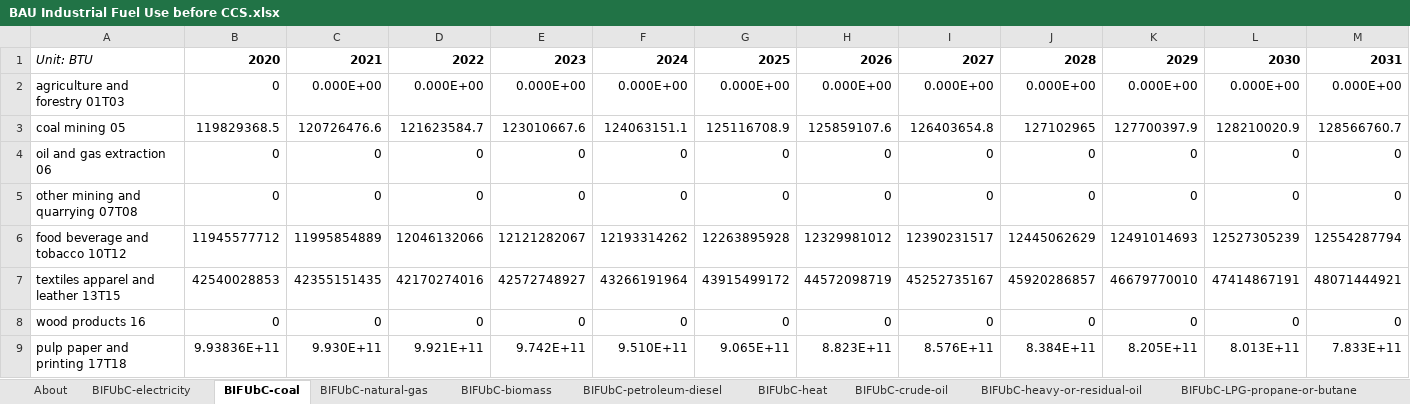
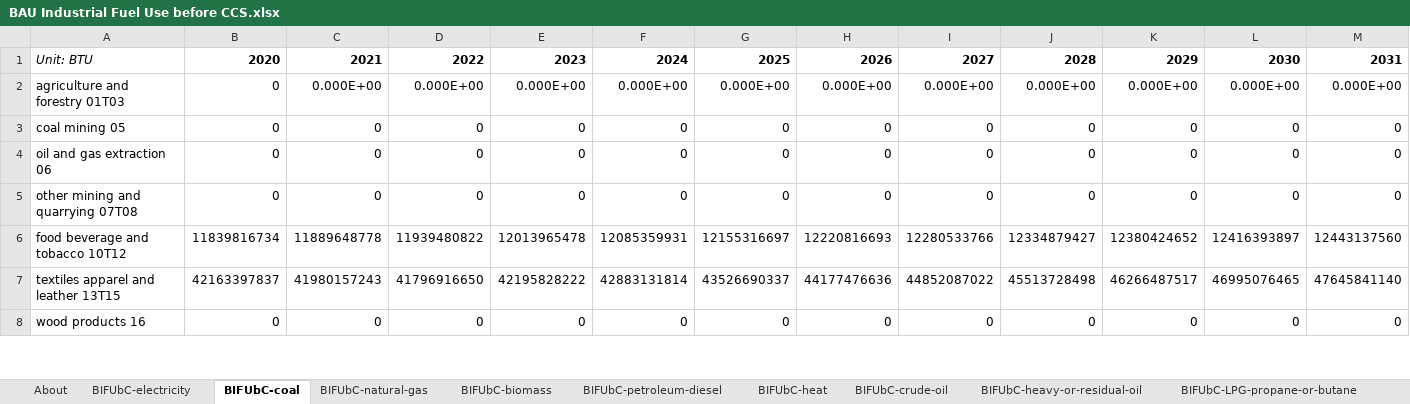
Before and after one commit to EnergyInnovation/eps-southcarolina, an Excel workbook: InputData/indst/BIFUbC/BAU Industrial Fuel Use before CCS.xlsx, sheet BIFUbC-coal, drawn as a sheet; only a part is shown; values as stored, in another font and other column widths than the file's, no borders; removed rows and columns are numbered as before the commit, all else as after; rows hold the shown columns only; the diff covers the shown part only; the diff names each change by its address in the sheet, - before the commit and + after, or states it on an @@ line.

```diff
--- a/InputData/indst/BIFUbC/BAU Industrial Fuel Use before CCS.xlsx (sheet BIFUbC-coal)
+++ b/InputData/indst/BIFUbC/BAU Industrial Fuel Use before CCS.xlsx (sheet BIFUbC-coal)
-row 3: coal mining 05 | 119829368.5 | 120726476.6 | 121623584.7 | 123010667.6 | 124063151.1 | 125116708.9 | 125859107.6 | 126403654.8 | 127102965 | 127700397.9 | 128210020.9 | 128566760.7
+row 3: coal mining 05 | 0 | 0 | 0 | 0 | 0 | 0 | 0 | 0 | 0 | 0 | 0 | 0
-row 6: food beverage and tobacco 10T12 | 11945577712 | 11995854889 | 12046132066 | 12121282067 | 12193314262 | 12263895928 | 12329981012 | 12390231517 | 12445062629 | 12491014693 | 12527305239 | 12554287794
-row 7: textiles apparel and leather 13T15 | 42540028853 | 42355151435 | 42170274016 | 42572748927 | 43266191964 | 43915499172 | 44572098719 | 45252735167 | 45920286857 | 46679770010 | 47414867191 | 48071444921
+row 6: food beverage and tobacco 10T12 | 11839816734 | 11889648778 | 11939480822 | 12013965478 | 12085359931 | 12155316697 | 12220816693 | 12280533766 | 12334879427 | 12380424652 | 12416393897 | 12443137560
+row 7: textiles apparel and leather 13T15 | 42163397837 | 41980157243 | 41796916650 | 42195828222 | 42883131814 | 43526690337 | 44177476636 | 44852087022 | 45513728498 | 46266487517 | 46995076465 | 47645841140
-row 9: pulp paper and printing 17T18 | 9.93836E+11 | 9.930E+11 | 9.921E+11 | 9.742E+11 | 9.510E+11 | 9.065E+11 | 8.823E+11 | 8.576E+11 | 8.384E+11 | 8.205E+11 | 8.013E+11 | 7.833E+11
```
Also changed, not shown: 4 added rows, 3 removed rows and 26 edited cells elsewhere in this sheet, sheet BIFUbC-natural-gas, sheet BIFUbC-electricity, sheet BIFUbC-petroleum-diesel, sheet BIFUbC-biomass, 24 other files.
